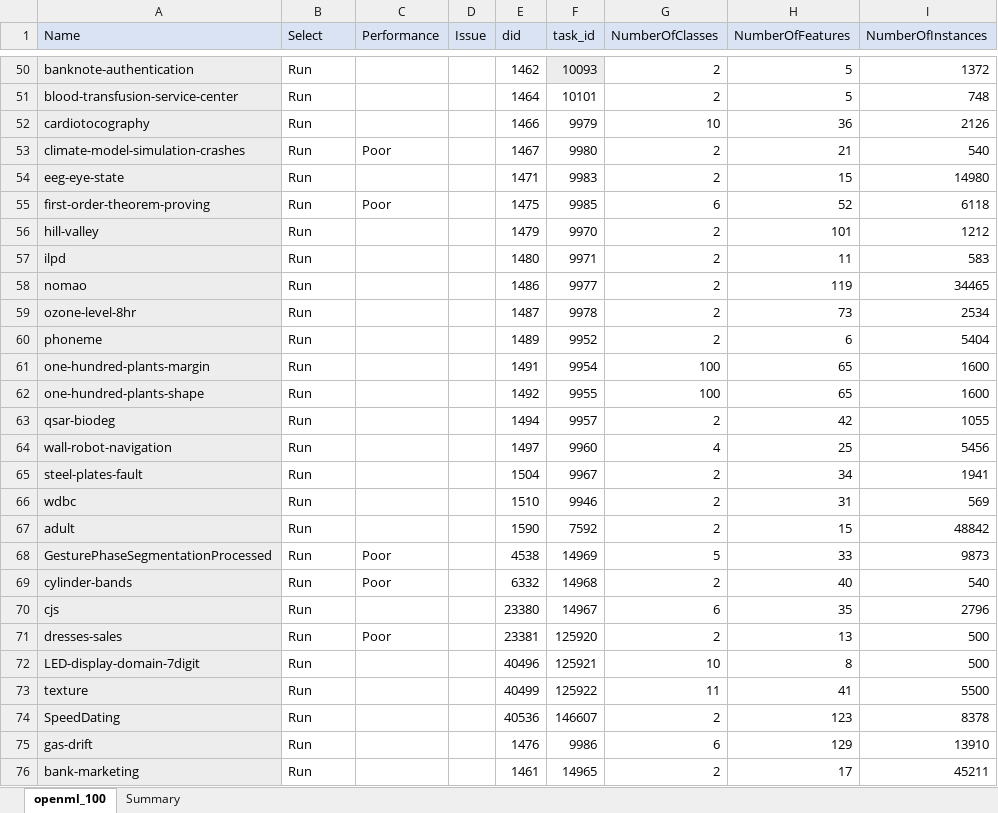
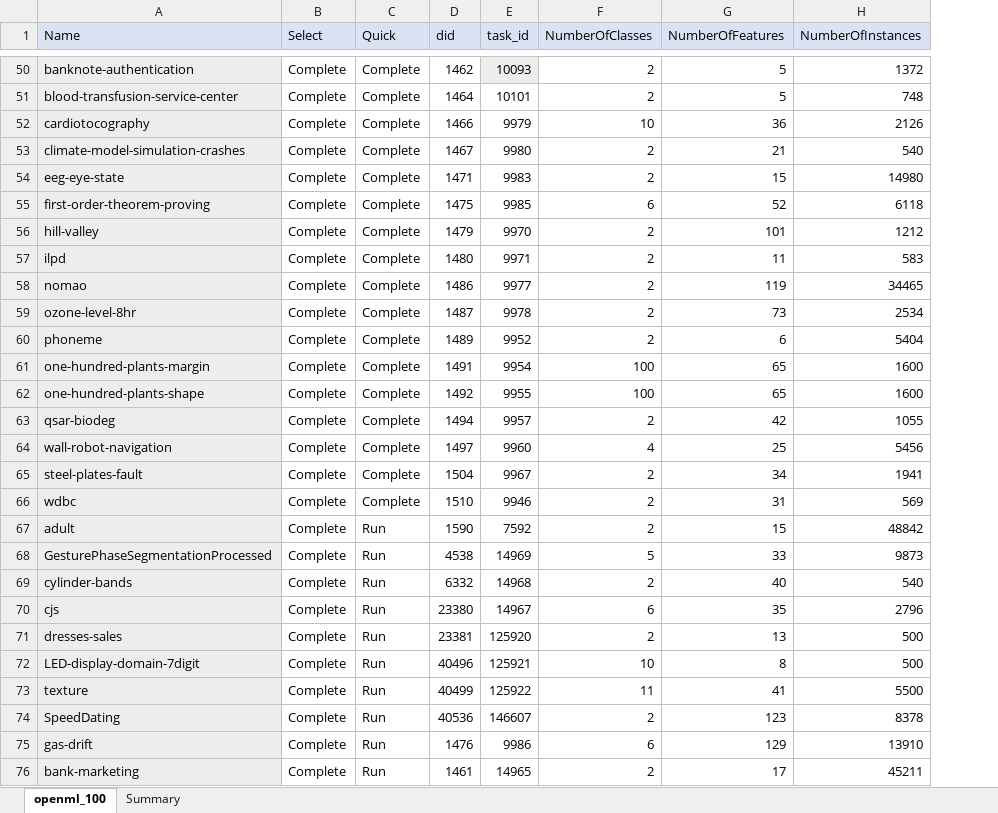
Before and after one commit to matthew-coad/autem, an Excel workbook: benchmark/Configuration.xlsx, sheet openml_100, drawn as a sheet; only a part is shown, gaps mark what is left out; values as stored, in another font and other column widths than the file's, no borders; removed rows and columns are numbered as before the commit, all else as after; the diff covers the shown part only; the diff names each change by its address in the sheet, - before the commit and + after, or states it on an @@ line.

Commit message:
Quick run experiment

```diff
--- a/benchmark/Configuration.xlsx (sheet openml_100)
+++ b/benchmark/Configuration.xlsx (sheet openml_100)
-column C (Performance), rows 53-71: Poor |  | Poor |  |  |  |  |  |  |  |  |  |  |  |  | Poor | Poor |  | Poor
-column D (Issue), empty
+column C (Quick), rows 50-76: Complete | Complete | Complete | Complete | Complete | Complete | Complete | Complete | Complete | Complete | Complete | Complete | Complete | Complete | Complete | Complete | Complete | Run | Run | Run | Run | Run | Run | Run | Run | Run | Run
-B50:B76 (Select): Run
+B50:B76 (Select): Complete
```
Also changed, not shown: 2 moved rows and 38 edited cells elsewhere in this sheet, sheet Summary, 6 other files.
